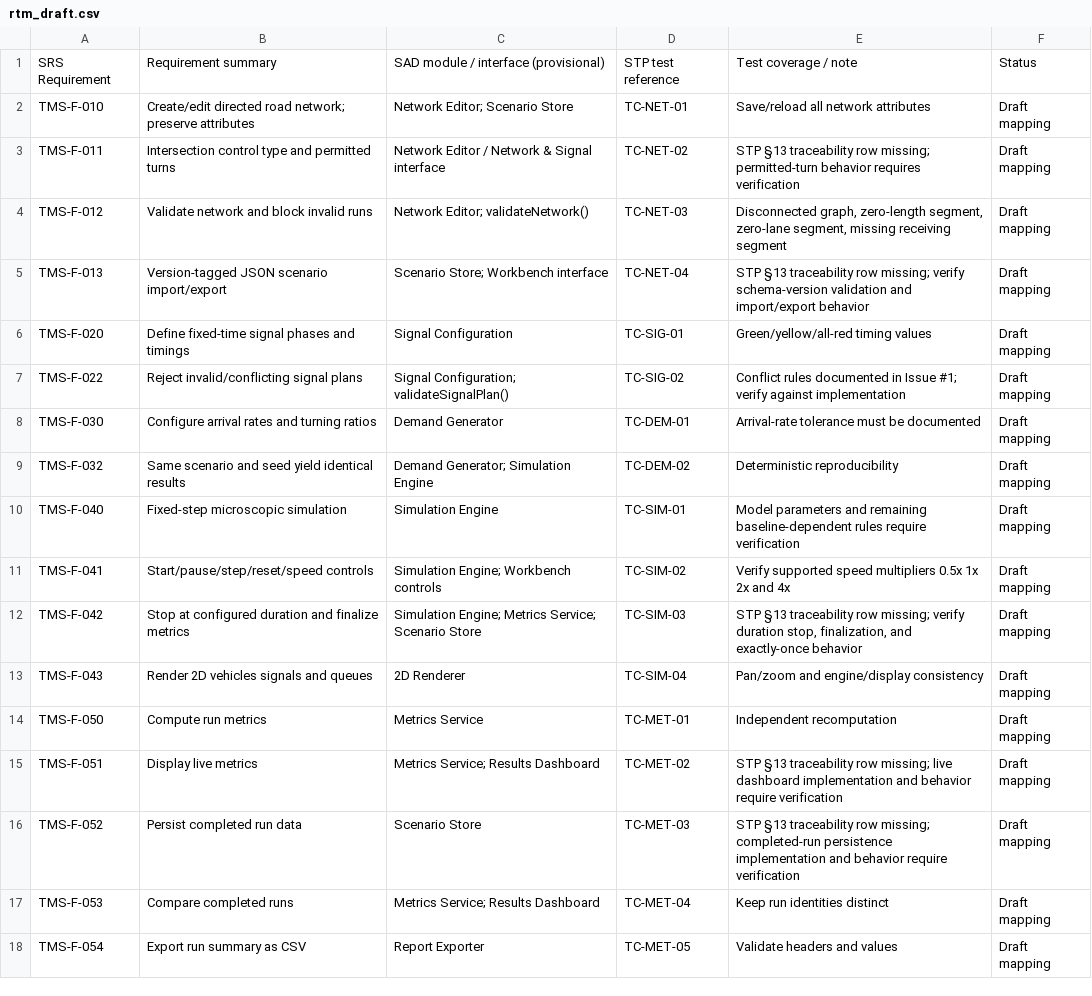
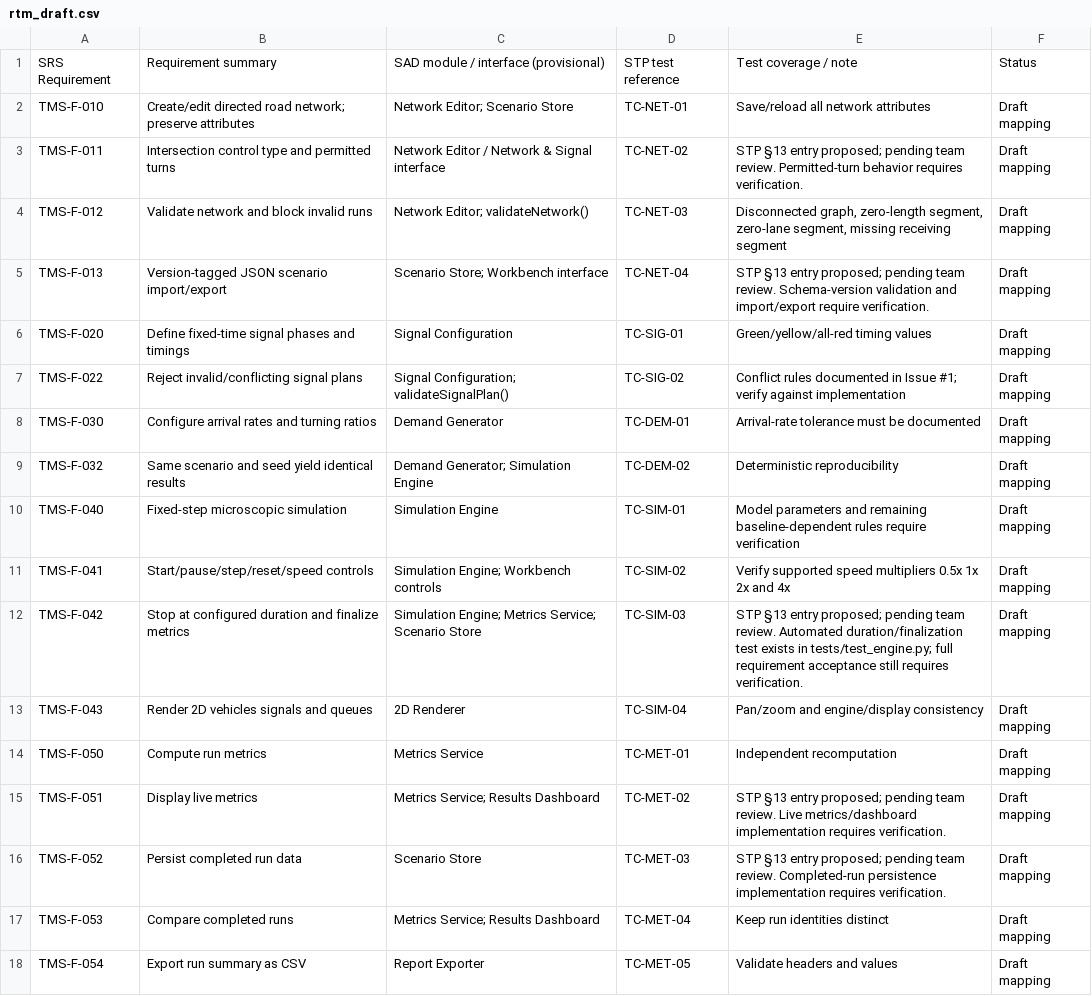
Before and after one commit to Redslayer112/SE-miniproject, a CSV file: docs/rtm_draft.csv, drawn as a sheet; only a part is shown.

Commit message:
docs: record issue 11 test evidence and RTM updates

```diff
--- a/docs/rtm_draft.csv
+++ b/docs/rtm_draft.csv
@@ -2,5 +2,5 @@
 TMS-F-010,Create/edit directed road network; preserve attributes,Network Editor; Scenario Store,TC-NET-01,Save/reload all network attributes,Draft mapping
-TMS-F-011,Intersection control type and permitted turns,Network Editor / Network & Signal interface,TC-NET-02,STP §13 traceability row missing; permitted-turn behavior requires verification,Draft mapping
+TMS-F-011,Intersection control type and permitted turns,Network Editor / Network & Signal interface,TC-NET-02,STP §13 entry proposed; pending team review. Permitted-turn behavior requires verification.,Draft mapping
 TMS-F-012,Validate network and block invalid runs,Network Editor; validateNetwork(),TC-NET-03,"Disconnected graph, zero-length segment, zero-lane segment, missing receiving segment",Draft mapping
-TMS-F-013,Version-tagged JSON scenario import/export,Scenario Store; Workbench interface,TC-NET-04,STP §13 traceability row missing; verify schema-version validation and import/export behavior,Draft mapping
+TMS-F-013,Version-tagged JSON scenario import/export,Scenario Store; Workbench interface,TC-NET-04,STP §13 entry proposed; pending team review. Schema-version validation and import/export require verification.,Draft mapping
 TMS-F-020,Define fixed-time signal phases and timings,Signal Configuration,TC-SIG-01,Green/yellow/all-red timing values,Draft mapping
@@ -11,7 +11,7 @@ TMS-F-040,Fixed-step microscopic simulation,Simulation Engine,TC-SIM-01,Model pa
 TMS-F-041,Start/pause/step/reset/speed controls,Simulation Engine; Workbench controls,TC-SIM-02,Verify supported speed multipliers 0.5x 1x 2x and 4x,Draft mapping
-TMS-F-042,Stop at configured duration and finalize metrics,Simulation Engine; Metrics Service; Scenario Store,TC-SIM-03,"STP §13 traceability row missing; verify duration stop, finalization, and exactly-once behavior",Draft mapping
+TMS-F-042,Stop at configured duration and finalize metrics,Simulation Engine; Metrics Service; Scenario Store,TC-SIM-03,STP §13 entry proposed; pending team review. Automated duration/finalization test exists in tests/test_engine.py; full requirement acceptance still requires verification.,Draft mapping
 TMS-F-043,Render 2D vehicles signals and queues,2D Renderer,TC-SIM-04,Pan/zoom and engine/display consistency,Draft mapping
 TMS-F-050,Compute run metrics,Metrics Service,TC-MET-01,Independent recomputation,Draft mapping
-TMS-F-051,Display live metrics,Metrics Service; Results Dashboard,TC-MET-02,STP §13 traceability row missing; live dashboard implementation and behavior require verification,Draft mapping
-TMS-F-052,Persist completed run data,Scenario Store,TC-MET-03,STP §13 traceability row missing; completed-run persistence implementation and behavior require verification,Draft mapping
+TMS-F-051,Display live metrics,Metrics Service; Results Dashboard,TC-MET-02,STP §13 entry proposed; pending team review. Live metrics/dashboard implementation requires verification.,Draft mapping
+TMS-F-052,Persist completed run data,Scenario Store,TC-MET-03,STP §13 entry proposed; pending team review. Completed-run persistence implementation requires verification.,Draft mapping
 TMS-F-053,Compare completed runs,Metrics Service; Results Dashboard,TC-MET-04,Keep run identities distinct,Draft mapping
```
Also changed, not shown: 1 other file.
